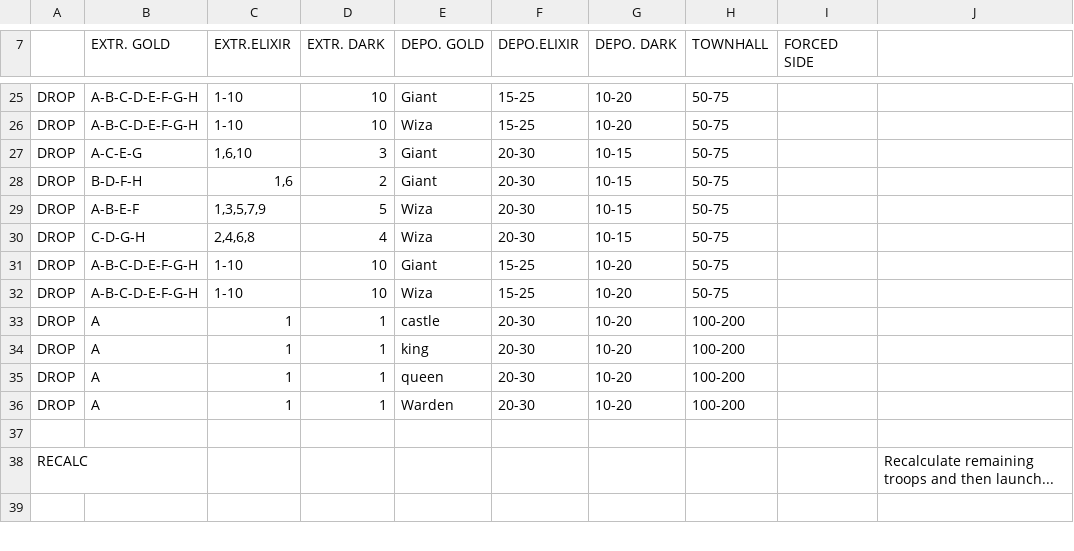
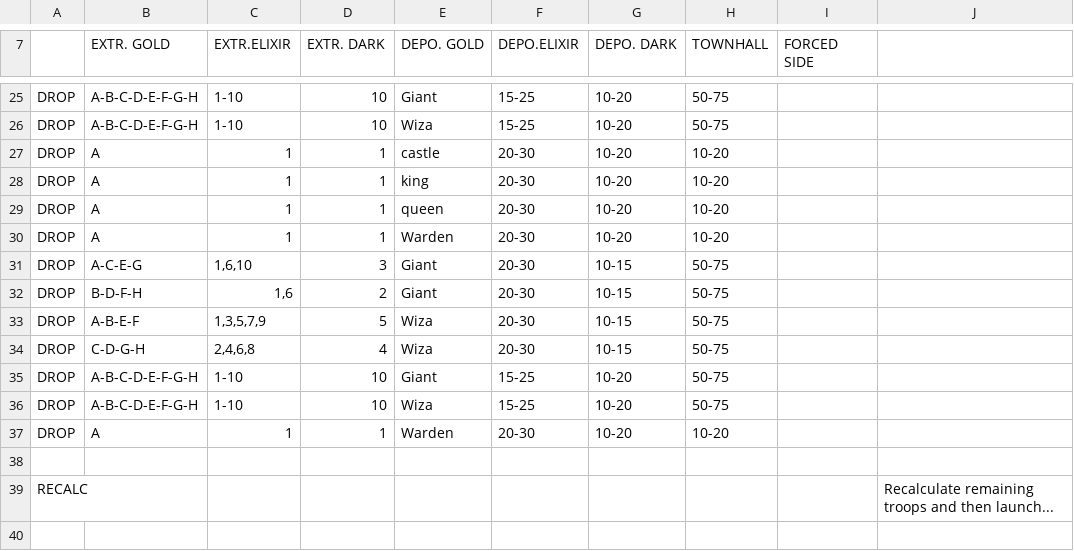
Before and after one commit to knowskones/MyBot.Run-Persian-MOD, a CSV file: CSV/Attack/20 40GiWiz.csv, drawn as a sheet; only a part is shown, gaps mark what is left out.

```diff
--- a/CSV/Attack/20 40GiWiz.csv
+++ b/CSV/Attack/20 40GiWiz.csv
@@ -26,2 +26,6 @@ DROP  |A-B-C-D-E-F-G-H        |1-10       |10         |Giant      |15-25      |1
 DROP  |A-B-C-D-E-F-G-H        |1-10       |10         |Wiza       |15-25      |10-20      |50-75     |             |
+DROP  |A          |1          |1          |castle     |20-30      |10-20      |10-20     |           |
+DROP  |A          |1          |1          |king       |20-30      |10-20      |10-20     |           |
+DROP  |A          |1          |1          |queen      |20-30      |10-20      |10-20     |           |
+DROP  |A          |1          |1          |Warden     |20-30      |10-20      |10-20     |           |
 DROP  |A-C-E-G    |1,6,10     |3          |Giant      |20-30      |10-15      |50-75     |           |
@@ -32,6 +36,3 @@ DROP  |A-B-C-D-E-F-G-H        |1-10       |10         |Giant      |15-25      |1
 DROP  |A-B-C-D-E-F-G-H        |1-10       |10         |Wiza       |15-25      |10-20      |50-75     |             |
-DROP  |A          |1          |1          |castle     |20-30      |10-20      |100-200    |           |
-DROP  |A          |1          |1          |king       |20-30      |10-20      |100-200    |           |
-DROP  |A          |1          |1          |queen      |20-30      |10-20      |100-200    |           |
-DROP  |A          |1          |1          |Warden     |20-30      |10-20      |100-200    |           |
+DROP  |A          |1          |1          |Warden     |20-30      |10-20      |10-20     |           |
 
```
Also changed, not shown: CSV/Attack/4F GiArch 16-160d_all.csv, 9 other files.
